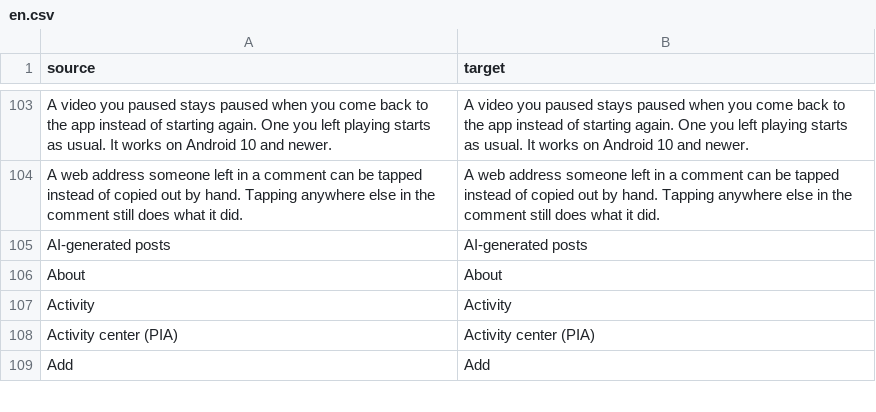
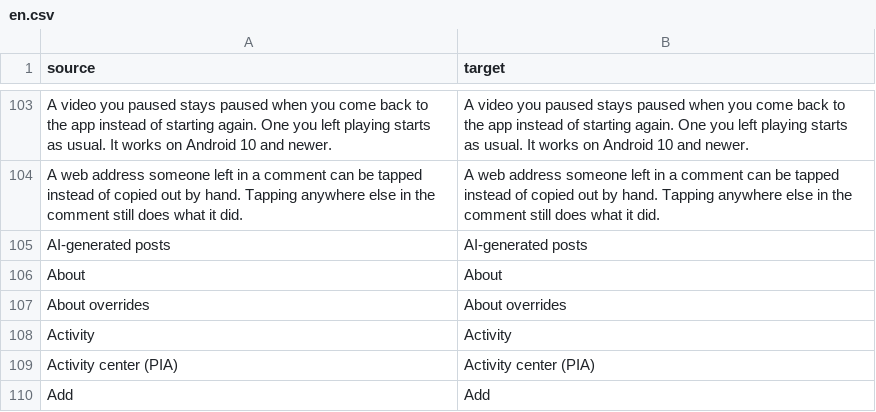
Before and after one commit to BlackGold8282/HushFeed, a CSV file: extensions/tiktok/src/main/l10n/en.csv, drawn as a sheet; only a part is shown, gaps mark what is left out.

```diff
--- a/extensions/tiktok/src/main/l10n/en.csv
+++ b/extensions/tiktok/src/main/l10n/en.csv
@@ -106,2 +106,3 @@ AI-generated posts,AI-generated posts
 About,About
+About overrides,About overrides
 Activity,Activity
```
Also changed, not shown: extensions/tiktok/src/main/l10n/de.tsv, extensions/tiktok/src/main/l10n/es.tsv, 10 other files.
